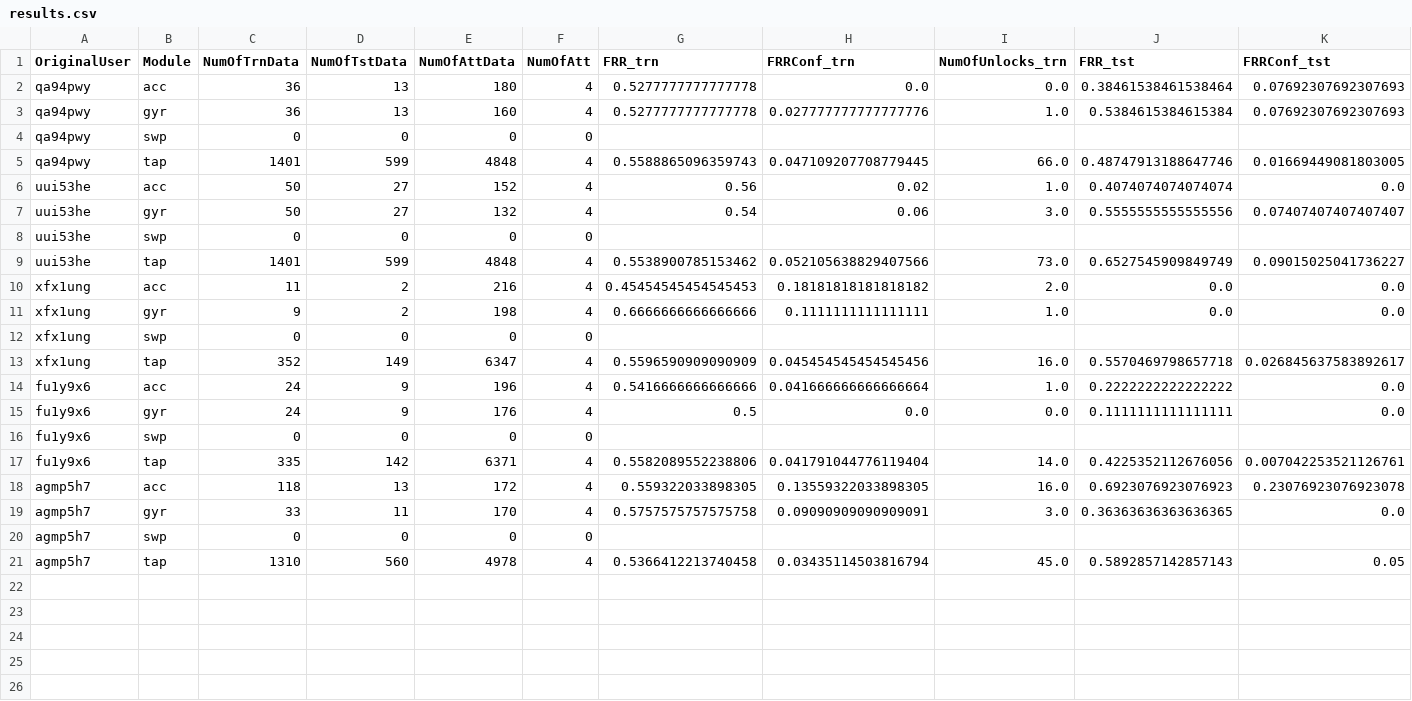
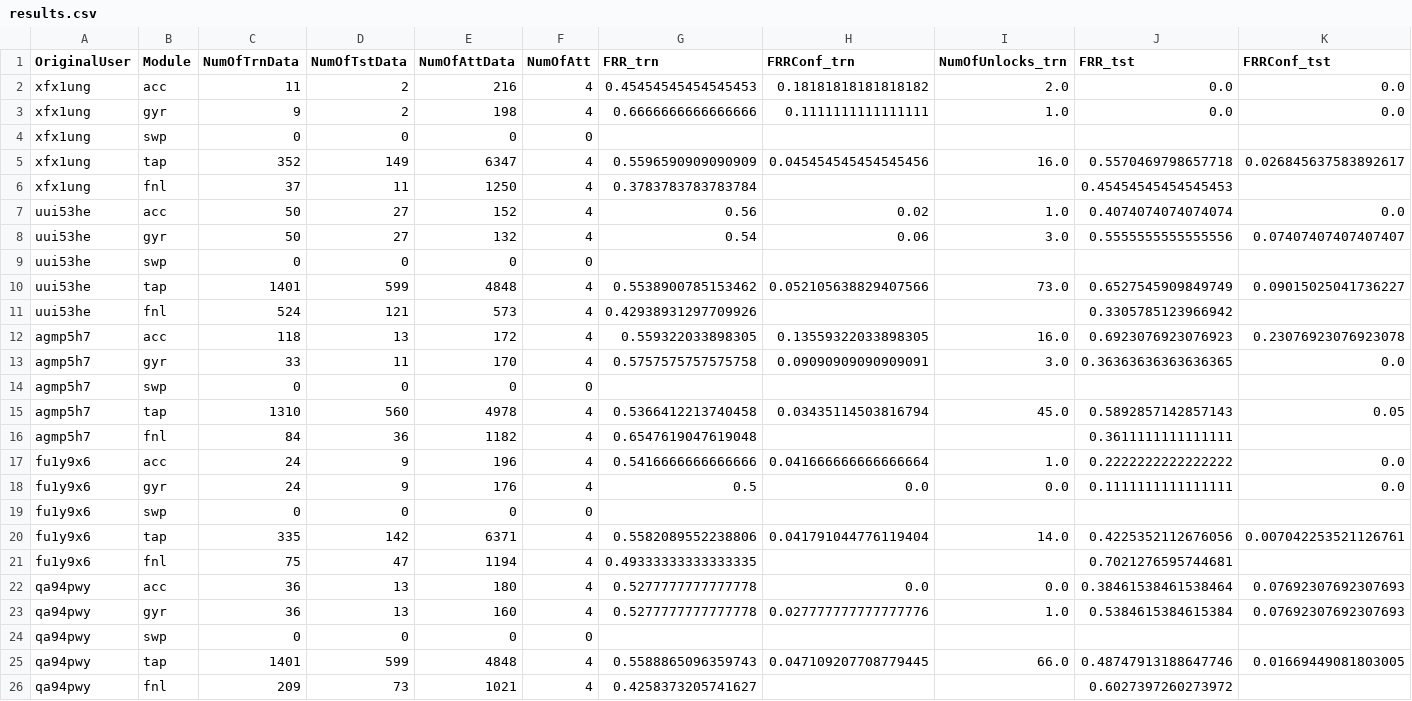
Before and after one commit to robotics-4-all/cia-gestures-sensors, a CSV file: cases/case8/Speedy/results.csv, drawn as a sheet; only a part is shown; removed rows and columns are numbered as before the commit, all else as after; rows hold the shown columns only; the diff names each change by its address in the sheet, - before the commit and + after, or states it on an @@ line.

Commit message:
Implement final evaluation idea and save case8 results

```diff
--- a/cases/case8/Speedy/results.csv
+++ b/cases/case8/Speedy/results.csv
-row 2: qa94pwy | acc | 36 | 13 | 180 | 4 | 0.5277777777777778 | 0.0 | 0.0 | 0.38461538461538464 | 0.07692307692307693
-row 5: qa94pwy | tap | 1401 | 599 | 4848 | 4 | 0.5588865096359743 | 0.047109207708779445 | 66.0 | 0.48747913188647746 | 0.01669449081803005
@@ row 10 moved to row 2: xfx1ung @@
@@ row 11 moved to row 3: xfx1ung @@
@@ row 12 moved to row 4: xfx1ung @@
+row 5: xfx1ung | tap | 352 | 149 | 6347 | 4 | 0.5596590909090909 | 0.045454545454545456 | 16.0 | 0.5570469798657718 | 0.026845637583892617
+row 6: xfx1ung | fnl | 37 | 11 | 1250 | 4 | 0.3783783783783784 |  |  | 0.45454545454545453
-row 13: xfx1ung | tap | 352 | 149 | 6347 | 4 | 0.5596590909090909 | 0.045454545454545456 | 16.0 | 0.5570469798657718 | 0.026845637583892617
+row 11: uui53he | fnl | 524 | 121 | 573 | 4 | 0.42938931297709926 |  |  | 0.3305785123966942
@@ row 18 moved to row 12: agmp5h7 @@
+row 13: agmp5h7 | gyr | 33 | 11 | 170 | 4 | 0.5757575757575758 | 0.09090909090909091 | 3.0 | 0.36363636363636365 | 0.0
@@ row 20 moved to row 14: agmp5h7 @@
+row 15: agmp5h7 | tap | 1310 | 560 | 4978 | 4 | 0.5366412213740458 | 0.03435114503816794 | 45.0 | 0.5892857142857143 | 0.05
+row 16: agmp5h7 | fnl | 84 | 36 | 1182 | 4 | 0.6547619047619048 |  |  | 0.3611111111111111
-row 19: agmp5h7 | gyr | 33 | 11 | 170 | 4 | 0.5757575757575758 | 0.09090909090909091 | 3.0 | 0.36363636363636365 | 0.0
-row 21: agmp5h7 | tap | 1310 | 560 | 4978 | 4 | 0.5366412213740458 | 0.03435114503816794 | 45.0 | 0.5892857142857143 | 0.05
+row 21: fu1y9x6 | fnl | 75 | 47 | 1194 | 4 | 0.49333333333333335 |  |  | 0.7021276595744681
+row 22: qa94pwy | acc | 36 | 13 | 180 | 4 | 0.5277777777777778 | 0.0 | 0.0 | 0.38461538461538464 | 0.07692307692307693
@@ row 3 moved to row 23: qa94pwy @@
@@ row 4 moved to row 24: qa94pwy @@
+row 25: qa94pwy | tap | 1401 | 599 | 4848 | 4 | 0.5588865096359743 | 0.047109207708779445 | 66.0 | 0.48747913188647746 | 0.01669449081803005
+row 26: qa94pwy | fnl | 209 | 73 | 1021 | 4 | 0.4258373205741627 |  |  | 0.6027397260273972
```
Also changed, not shown: cases/case8/Focus/results.csv, cases/case8/Mathisis/results.csv, 19 other files.
